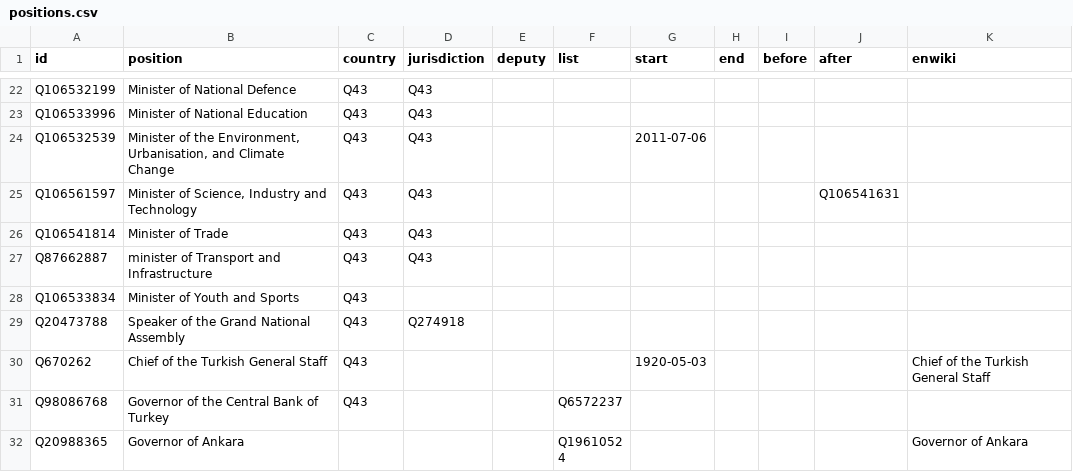
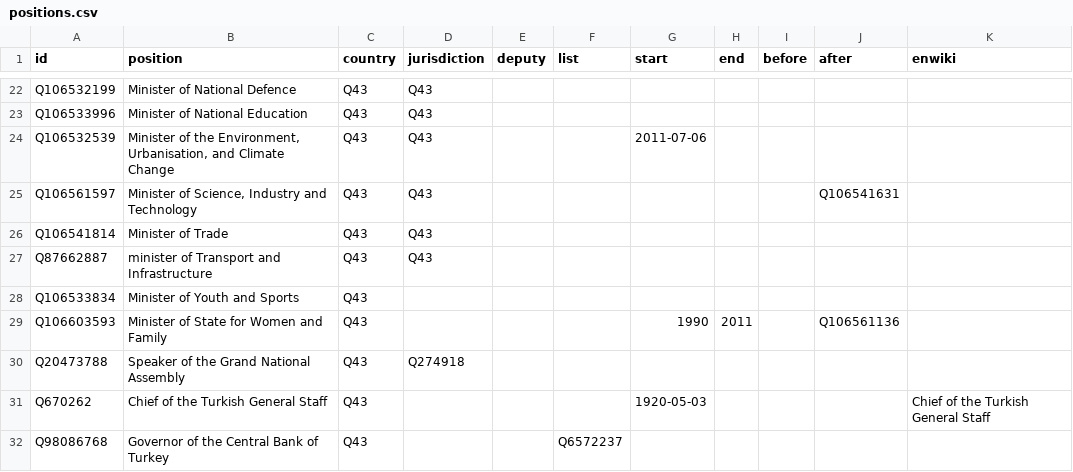
Before and after one commit to every-politician-scrapers/turkey-ministers, a CSV file: html/positions.csv, drawn as a sheet; only a part is shown, gaps mark what is left out; the shorter side is filled out with more unchanged rows; the diff names each change by its address in the sheet, - before the commit and + after, or states it on an @@ line.

```diff
--- a/html/positions.csv
+++ b/html/positions.csv
+row 29: Q106603593 | Minister of State for Women and Family | Q43 |  |  |  | 1990 | 2011 |  | Q106561136
```
Also changed, not shown: html/current.csv, 1 other file.
